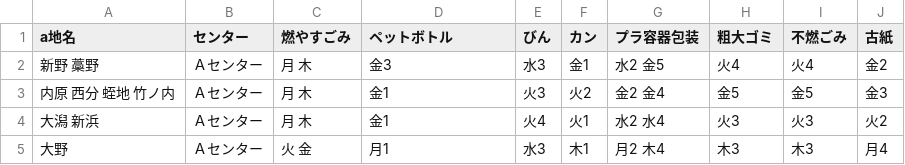
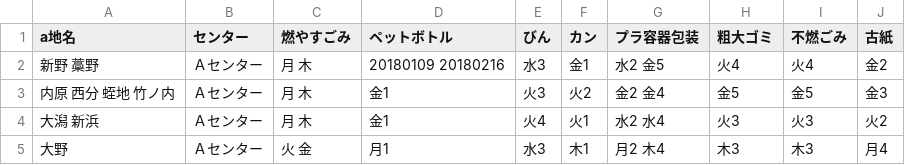
Before and after one commit to tokushima5374/ananshi, a CSV file: data/area_days.csv, drawn as a sheet; only a part is shown.

Commit message:
Update area_days.csv

```diff
--- a/data/area_days.csv
+++ b/data/area_days.csv
@@ -1,3 +1,3 @@
 a地名,センター,燃やすごみ,ペットボトル,びん,カン,プラ容器包装,粗大ゴミ,不燃ごみ,古紙
-新野 藁野,Ａセンター,月 木,金3,水3,金1,水2 金5,火4,火4,金2
+新野 藁野,Ａセンター,月 木,20180109 20180216 ,水3,金1,水2 金5,火4,火4,金2
 内原 西分 蛭地 竹ノ内,Ａセンター,月 木,金1,火3,火2,金2 金4,金5,金5,金3
```
